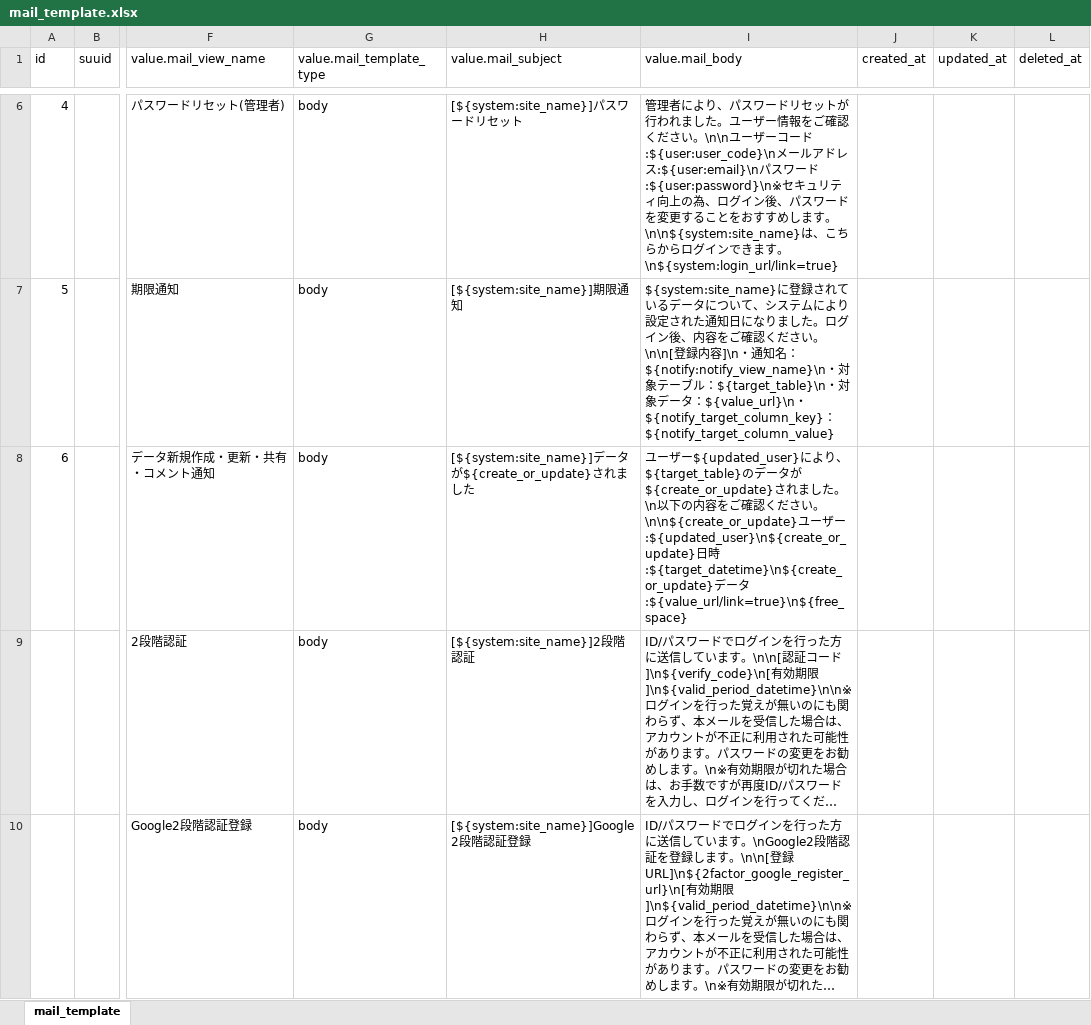
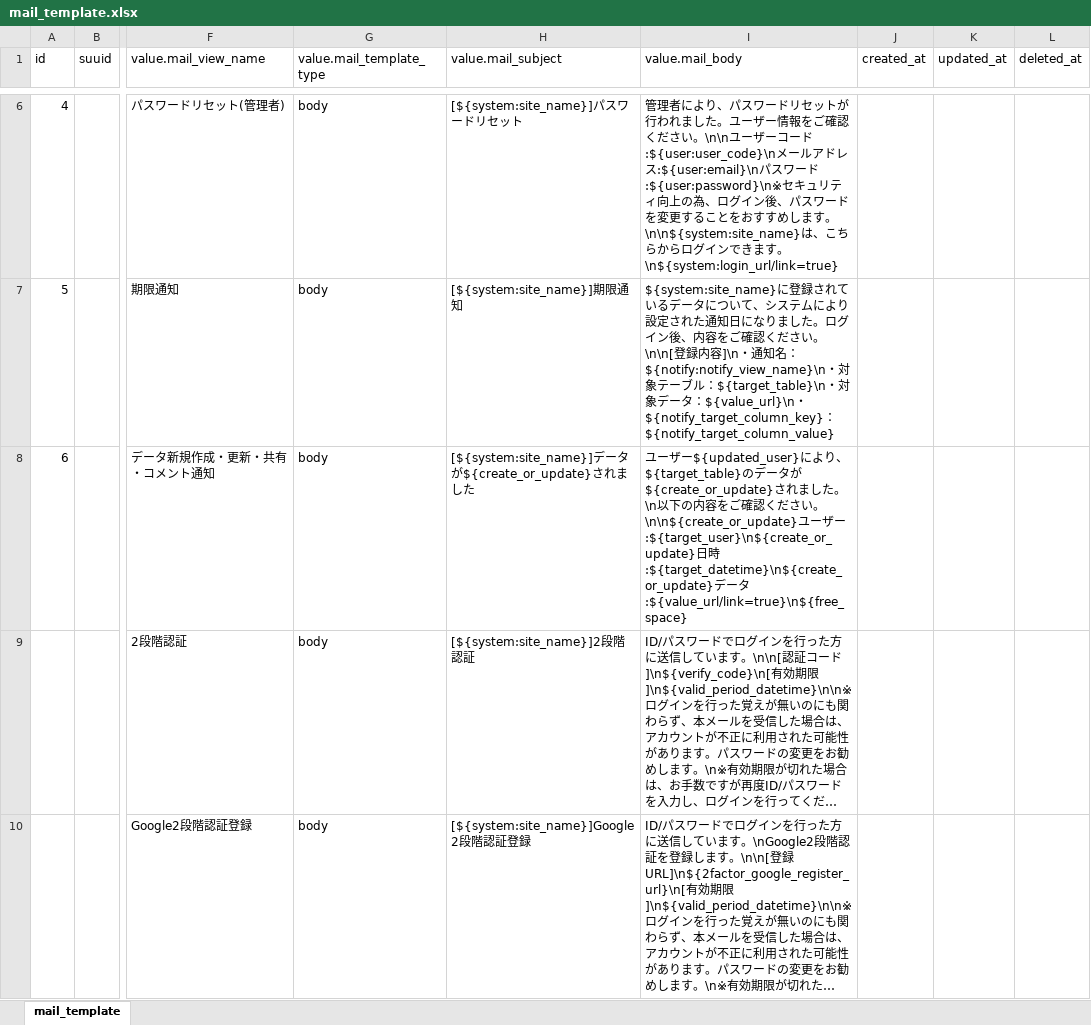
Before and after one commit to exceedone/exment, an Excel workbook: system_template/data/mail_template.xlsx, sheet mail_template, drawn as a sheet; only a part is shown, gaps mark what is left out; long unchanged cells end in …; values as stored, in another font and other column widths than the file's, no borders; the diff names each change by its address in the sheet, - before the commit and + after, or states it on an @@ line.

Commit message:
Update Mail template

```diff
--- a/system_template/data/mail_template.xlsx (sheet mail_template)
+++ b/system_template/data/mail_template.xlsx (sheet mail_template)
-I8 (value.mail_body): …ザー:${updated_user}\n${create_or_update}日時…
+I8 (value.mail_body): …ザー:${target_user}\n${create_or_update}日時…
```
